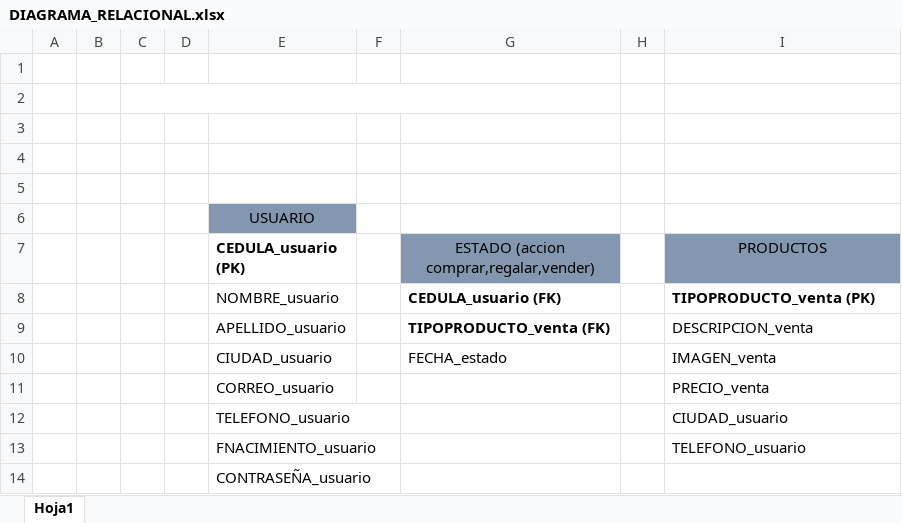
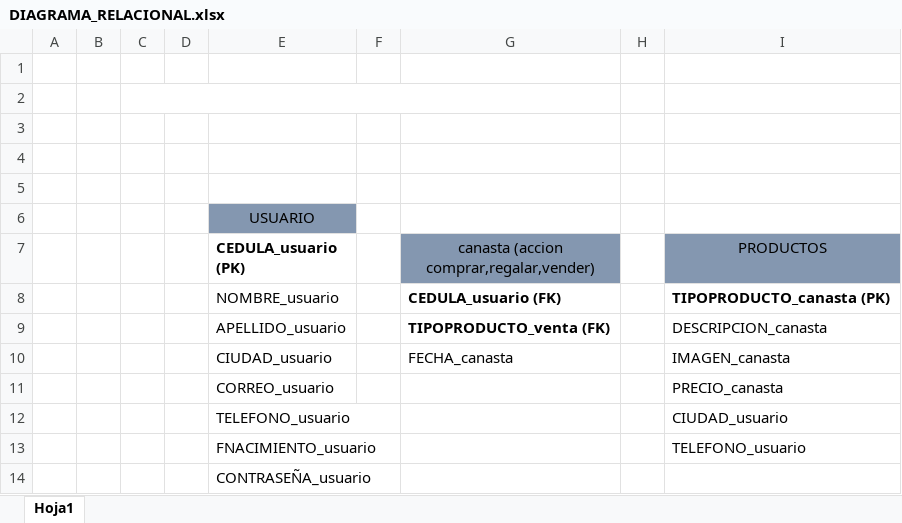
Before and after one commit to JaviPinto/Proyecto_Grupo_3-, an Excel workbook: Bases de datos/DIAGRAMA_RELACIONAL.xlsx, sheet Hoja1, drawn as a sheet; values as stored, in another font and other column widths than the file's, no borders; charts and pictures not drawn; the diff names each change by its address in the sheet, - before the commit and + after, or states it on an @@ line.

```diff
--- a/Bases de datos/DIAGRAMA_RELACIONAL.xlsx (sheet Hoja1)
+++ b/Bases de datos/DIAGRAMA_RELACIONAL.xlsx (sheet Hoja1)
-G7: ESTADO (accion comprar,regalar,vender)
+G7: canasta (accion comprar,regalar,vender)
-I8 (PRODUCTOS): TIPOPRODUCTO_venta (PK)
+I8 (PRODUCTOS): TIPOPRODUCTO_canasta (PK)
-I9 (PRODUCTOS): DESCRIPCION_venta
+I9 (PRODUCTOS): DESCRIPCION_canasta
-G10: FECHA_estado
+G10: FECHA_canasta
-I10 (PRODUCTOS): IMAGEN_venta
+I10 (PRODUCTOS): IMAGEN_canasta
-I11 (PRODUCTOS): PRECIO_venta
+I11 (PRODUCTOS): PRECIO_canasta
```
Also changed, not shown: charts or pictures, 2 other files.
